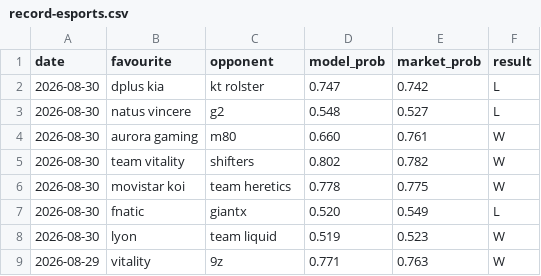
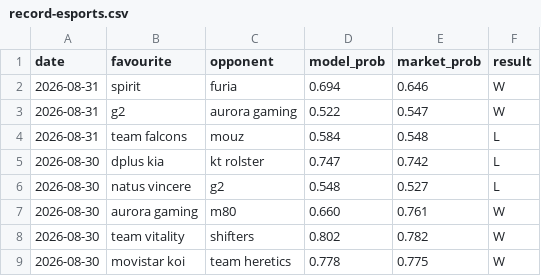
Before and after one commit to Altora-Analytics/altora-analytics, a CSV file: record-esports.csv, drawn as a sheet; only a part is shown; the shorter side is filled out with more unchanged rows.

```diff
--- a/record-esports.csv
+++ b/record-esports.csv
@@ -1,2 +1,5 @@
 date,favourite,opponent,model_prob,market_prob,result
+2026-08-31,spirit,furia,0.694,0.646,W
+2026-08-31,g2,aurora gaming,0.522,0.547,W
+2026-08-31,team falcons,mouz,0.584,0.548,L
 2026-08-30,dplus kia,kt rolster,0.747,0.742,L
```
Also changed, not shown: record-snooker.csv, 10 other files.
